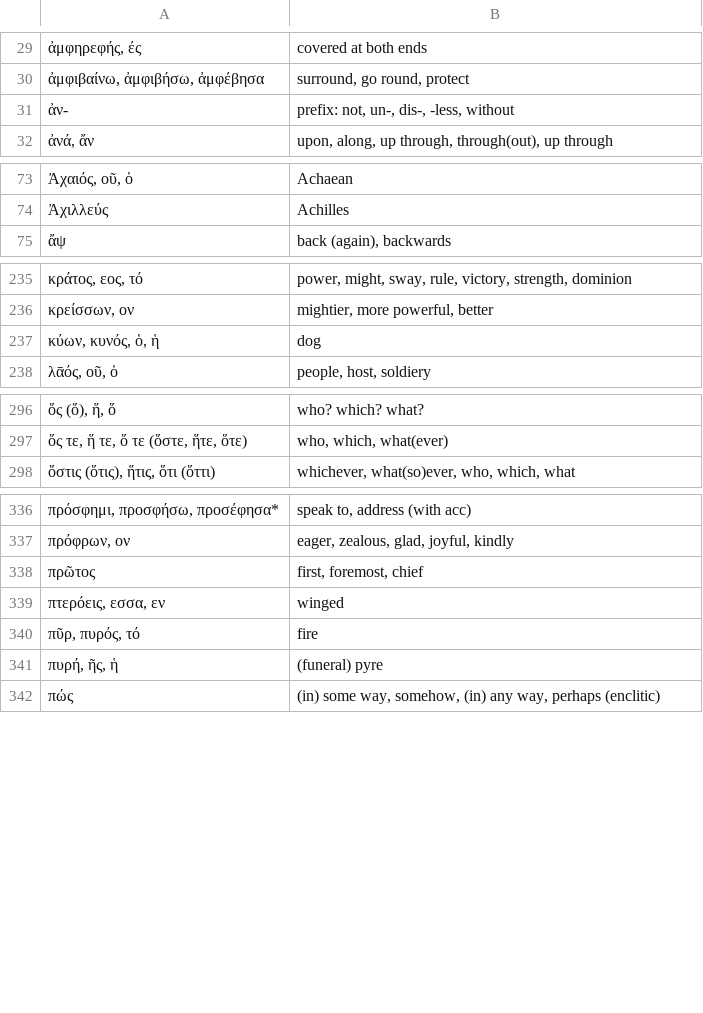
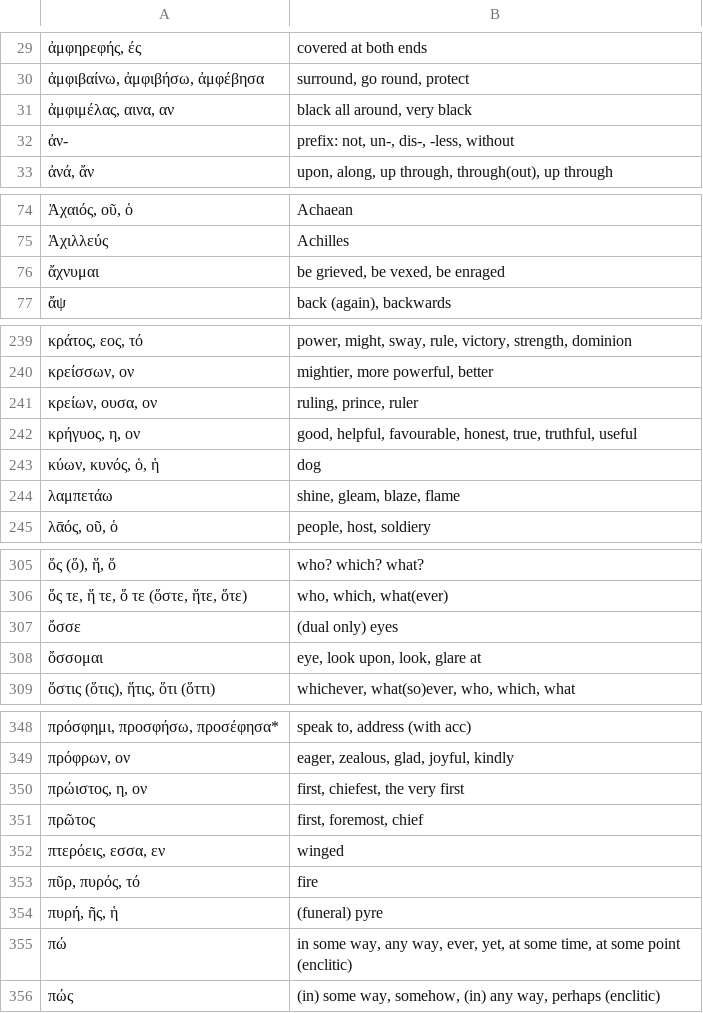
Before and after one commit to jonathanbowen/jonathanbowen.github.io, a TSV file: homeric/vocabulary.tsv, drawn as a sheet; only a part is shown, gaps mark what is left out; the diff covers the shown part only; the diff names each change by its address in the sheet, - before the commit and + after, or states it on an @@ line.

Commit message:
add lesson 33 vocab

```diff
--- a/homeric/vocabulary.tsv
+++ b/homeric/vocabulary.tsv
+row 31: ἀμφιμέλας, αινα, αν | black all around, very black
+row 76: ἄχνυμαι | be grieved, be vexed, be enraged
+row 241: κρείων, ουσα, ον | ruling, prince, ruler
+row 242: κρήγυος, η, ον | good, helpful, favourable, honest, true, truthful, useful
+row 244: λαμπετάω | shine, gleam, blaze, flame
+row 307: ὄσσε | (dual only) eyes
+row 308: ὄσσομαι | eye, look upon, look, glare at
+row 350: πρώιστος, η, ον | first, chiefest, the very first
+row 355: πώ | in some way, any way, ever, yet, at some time, at some point (enclitic)
```
Also changed, not shown: 5 added rows elsewhere in this file.
